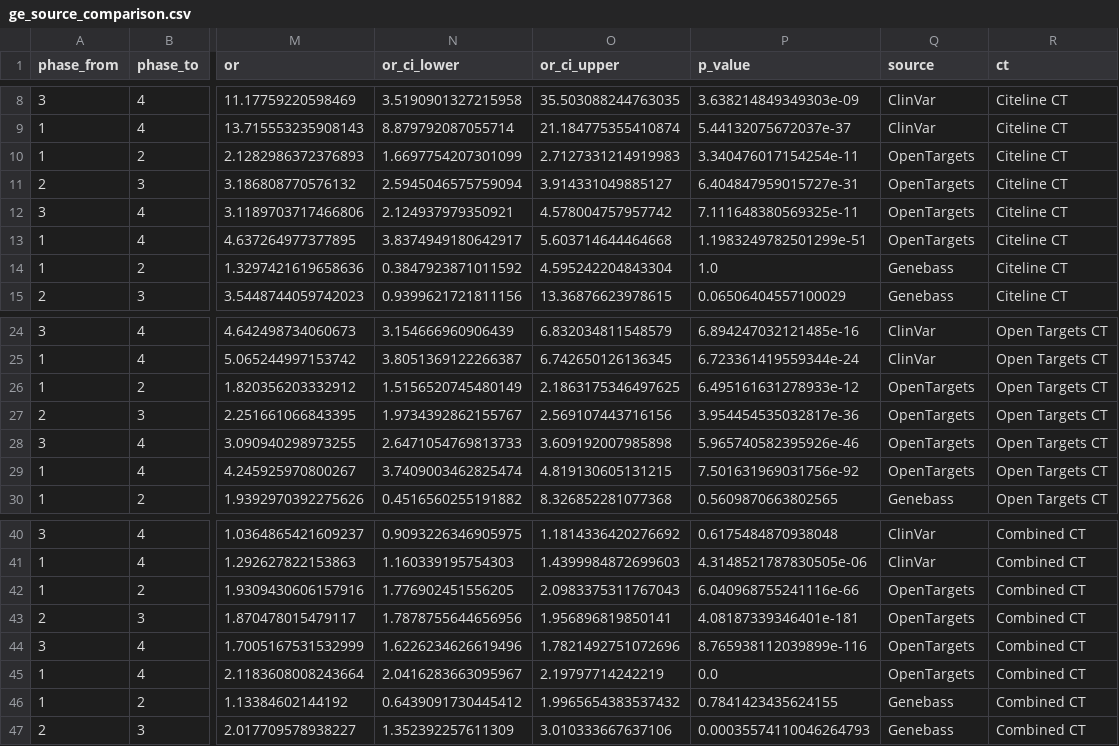
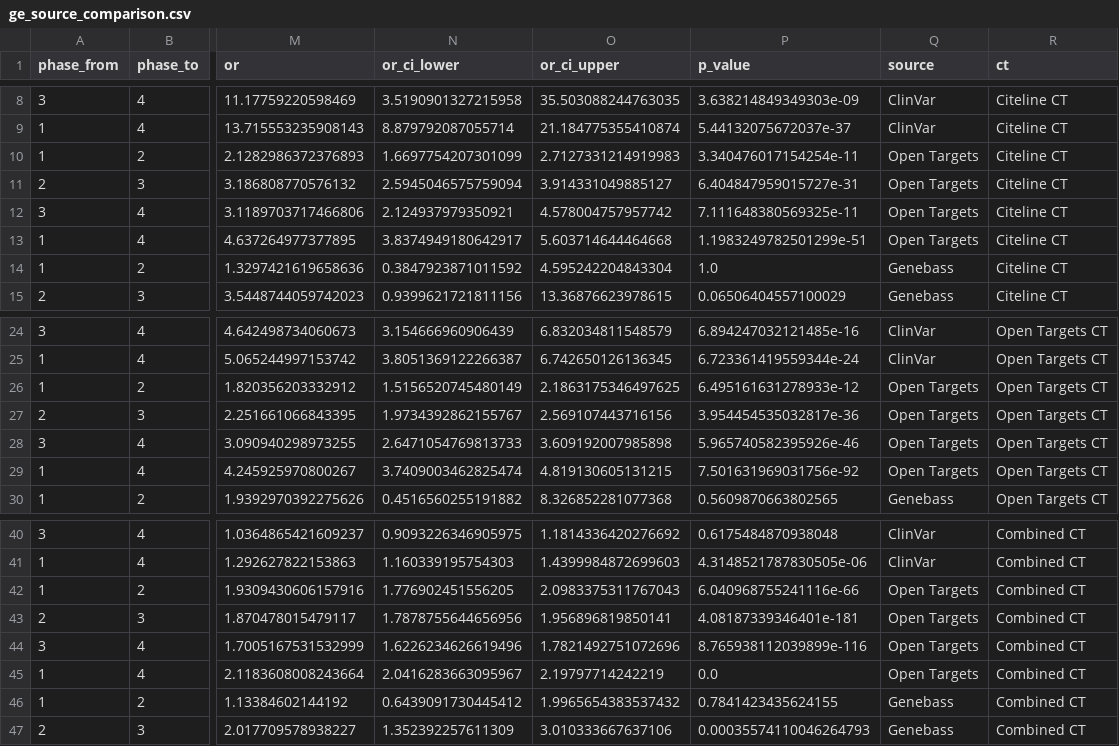
Before and after one commit to gero-science/ct-validation, a CSV file: notebooks/output/ge_source_comparison.csv, drawn as a sheet; only a part is shown, gaps mark what is left out; the diff names each change by its address in the sheet, - before the commit and + after, or states it on an @@ line.

```diff
--- a/notebooks/output/ge_source_comparison.csv
+++ b/notebooks/output/ge_source_comparison.csv
-Q10:Q13 (source): OpenTargets
+Q10:Q13 (source): Open Targets
-Q26:Q29 (source): OpenTargets
+Q26:Q29 (source): Open Targets
-Q42:Q45 (source): OpenTargets
+Q42:Q45 (source): Open Targets
```
Also changed, not shown: notebooks/output/comparison_3x3.csv, notebooks/output/ct_gene_drug_profile.csv, 32 other files.
